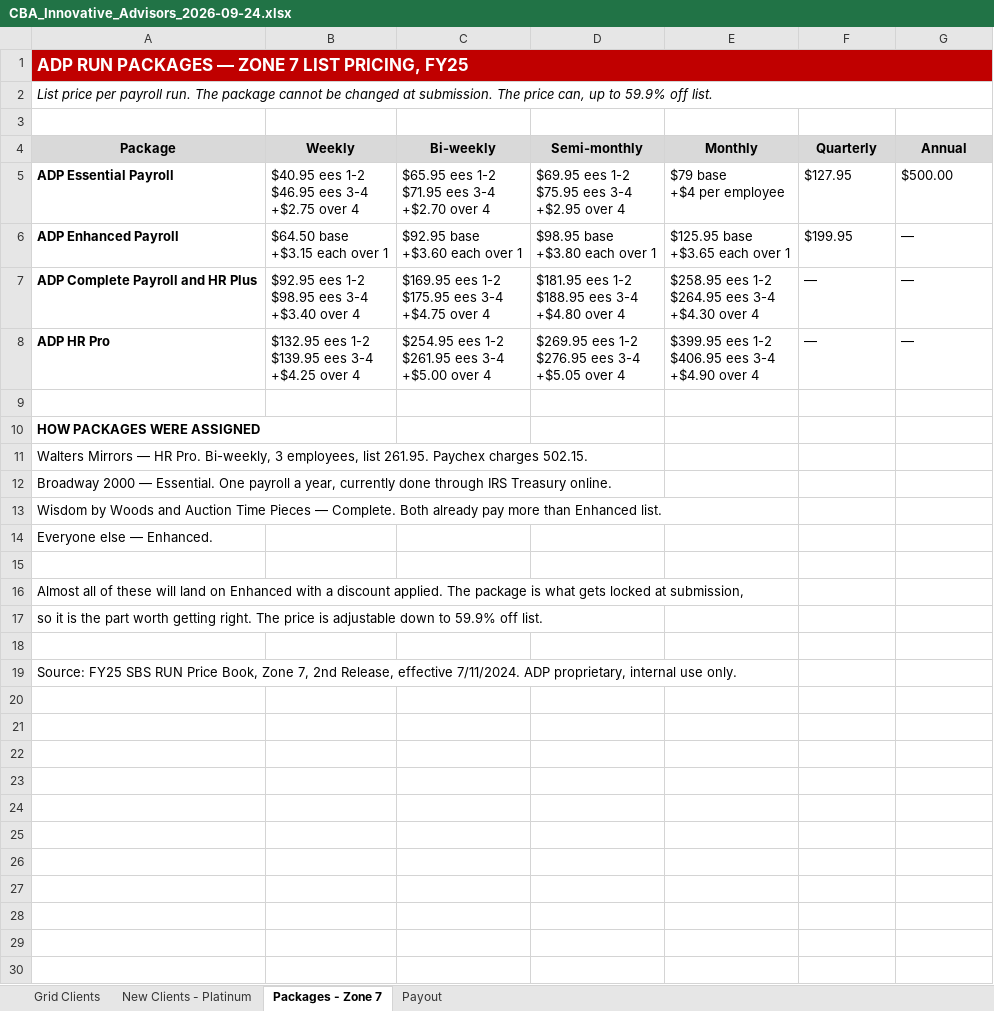
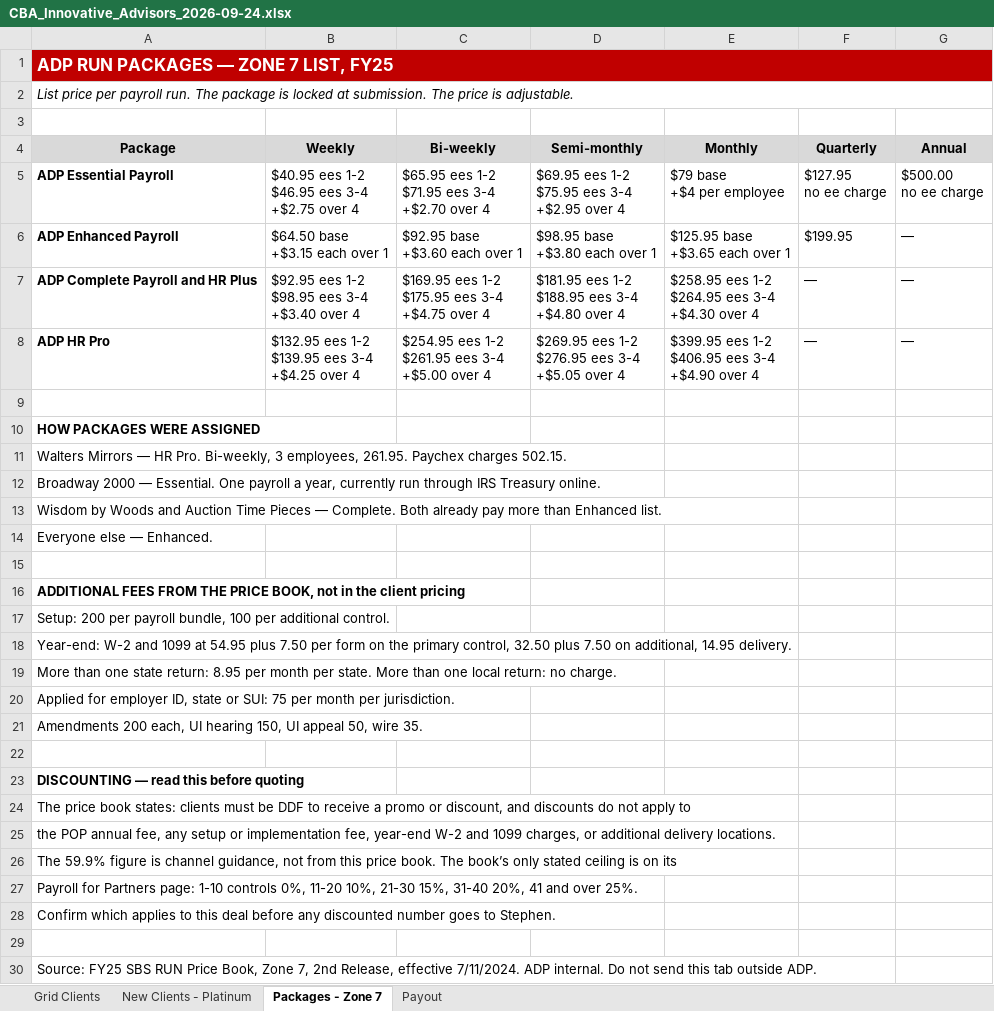
Before and after one commit to elicolman41-code/adppartners, an Excel workbook: output/stephen/CBA_Innovative_Advisors_2026-09-24.xlsx, sheet Packages - Zone 7, drawn as a sheet; values as stored, in another font and other column widths than the file's, no borders; addresses are those after the commit; ↵ is a line break in a cell; the diff names each change by its address in the sheet, - before the commit and + after, or states it on an @@ line.

```diff
--- a/output/stephen/CBA_Innovative_Advisors_2026-09-24.xlsx (sheet Packages - Zone 7)
+++ b/output/stephen/CBA_Innovative_Advisors_2026-09-24.xlsx (sheet Packages - Zone 7)
-A1 (Package): ADP RUN PACKAGES — ZONE 7 LIST PRICING, FY25
+A1 (Package): ADP RUN PACKAGES — ZONE 7 LIST, FY25
-A2 (Package): …The package cannot be changed at submission. The price can, up to 59.9% off list.
+A2 (Package): …The package is locked at submission. The price is adjustable.
-F5 (Quarterly): $127.95
+F5 (Quarterly): $127.95 ↵ no ee charge
-G5 (Annual): $500.00
+G5 (Annual): $500.00 ↵ no ee charge
-A11 (Package): …3 employees, list 261.95. Paychex…
+A11 (Package): …3 employees, 261.95. Paychex…
-A12 (Package): …year, currently done through IRS…
+A12 (Package): …year, currently run through IRS…
-A16 (Package): Almost all of these will land on Enhanced with a discount applied. The package is what gets locked at submission,
+A16 (Package): ADDITIONAL FEES FROM THE PRICE BOOK, not in the client pricing
-A16 bold: off
+A16 bold: on
-A17 (Package): so it is the part worth getting right. The price is adjustable down to 59.9% off list.
+A17 (Package): Setup: 200 per payroll bundle, 100 per additional control.
+row 18: Year-end: W-2 and 1099 at 54.95 plus 7.50 per form on the primary control, 32.50 plus 7.50 on additional, 14.95 delivery.
+row 19: More than one state return: 8.95 per month per state. More than one local return: no charge.
+row 20: Applied for employer ID, state or SUI: 75 per month per jurisdiction.
+row 21: Amendments 200 each, UI hearing 150, UI appeal 50, wire 35.
-A23 (Package): Source: FY25 SBS RUN Price Book, Zone 7, 2nd Release, effective 7/11/2024. ADP proprietary, internal use only.
+A23 (Package): DISCOUNTING — read this before quoting
-A23 bold: off
+A23 bold: on
+row 24: The price book states: clients must be DDF to receive a promo or discount, and discounts do not apply to
+row 25: the POP annual fee, any setup or implementation fee, year-end W-2 and 1099 charges, or additional delivery locations.
+row 26: The 59.9% figure is channel guidance, not from this price book. The book’s only stated ceiling is on its
+row 27: Payroll for Partners page: 1-10 controls 0%, 11-20 10%, 21-30 15%, 31-40 20%, 41 and over 25%.
+row 28: Confirm which applies to this deal before any discounted number goes to Stephen.
+row 29: (empty)
+row 30: Source: FY25 SBS RUN Price Book, Zone 7, 2nd Release, effective 7/11/2024. ADP internal. Do not send this tab outside ADP.
```
Also changed, not shown: sheet New Clients - Platinum, sheet Grid Clients, sheet Payout.
